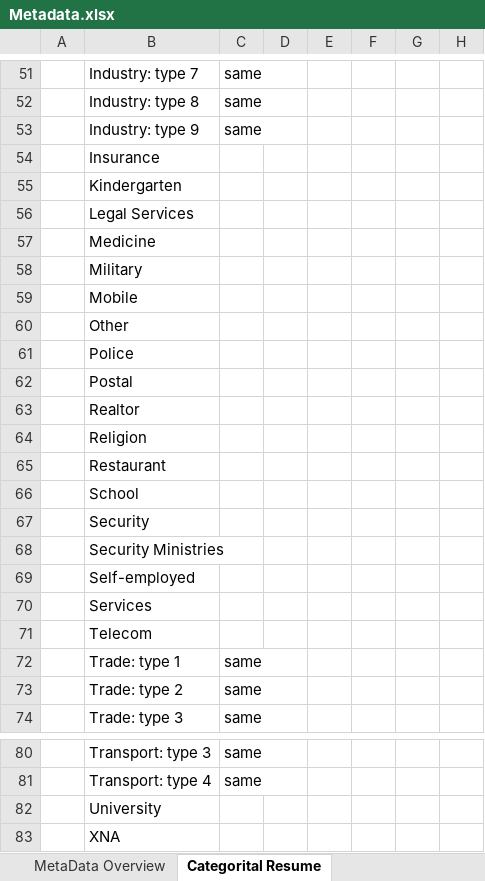
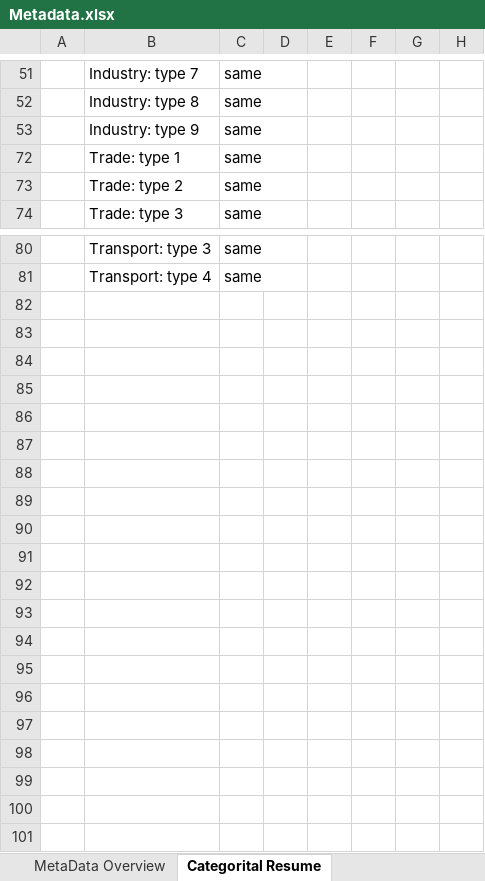
Before and after one commit to airdac/MVA-Bank_India, an Excel workbook: MVA-LAB11-BANK-INDIA D2 REPORT/Metadata.xlsx, sheet Categorital Resume, drawn as a sheet; only a part is shown, gaps mark what is left out; values as stored, in another font and other column widths than the file's, no borders; conditional formats not drawn; rows hold the shown columns only; the diff covers the shown part only; the diff names each change by its address in the sheet, - before the commit and + after, or states it on an @@ line.

```diff
--- a/MVA-LAB11-BANK-INDIA D2 REPORT/Metadata.xlsx (sheet Categorital Resume)
+++ b/MVA-LAB11-BANK-INDIA D2 REPORT/Metadata.xlsx (sheet Categorital Resume)
@@ row 54 hidden:  | Insurance @@
@@ row 55 hidden:  | Kindergarten @@
@@ row 56 hidden:  | Legal Services @@
@@ row 57 hidden:  | Medicine @@
@@ row 58 hidden:  | Military @@
@@ row 59 hidden:  | Mobile @@
@@ row 60 hidden:  | Other @@
@@ row 61 hidden:  | Police @@
@@ row 62 hidden:  | Postal @@
@@ row 63 hidden:  | Realtor @@
@@ row 64 hidden:  | Religion @@
@@ row 65 hidden:  | Restaurant @@
@@ row 66 hidden:  | School @@
@@ row 67 hidden:  | Security @@
@@ row 68 hidden:  | Security Ministries @@
@@ row 69 hidden:  | Self-employed @@
@@ row 70 hidden:  | Services @@
@@ row 71 hidden:  | Telecom @@
@@ row 82 hidden:  | University @@
@@ row 83 hidden:  | XNA @@
```
Also changed, not shown: 11 hidden or unhidden rows elsewhere in this sheet, 2 other files.
